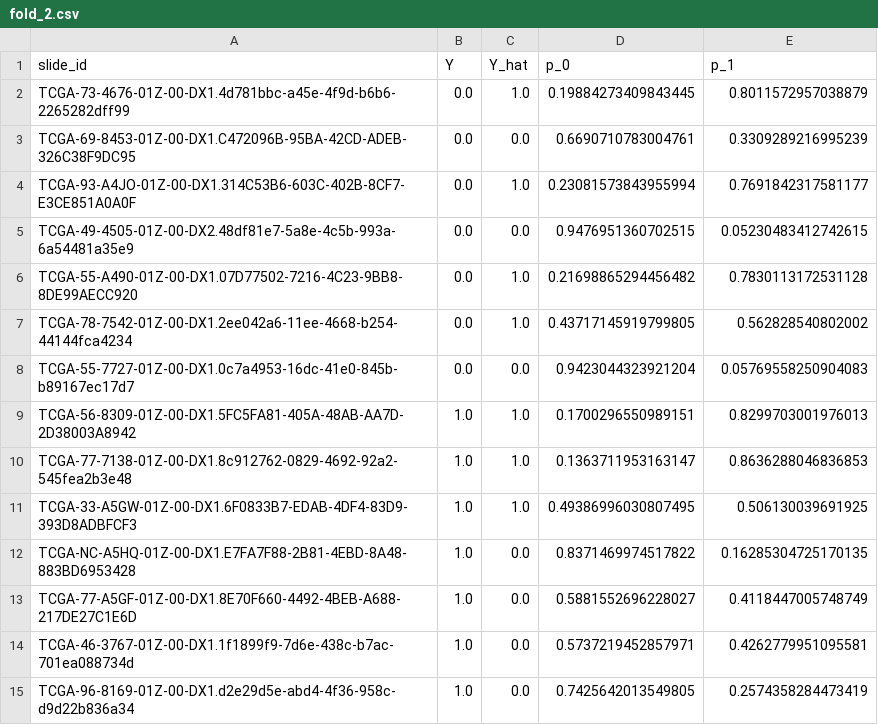
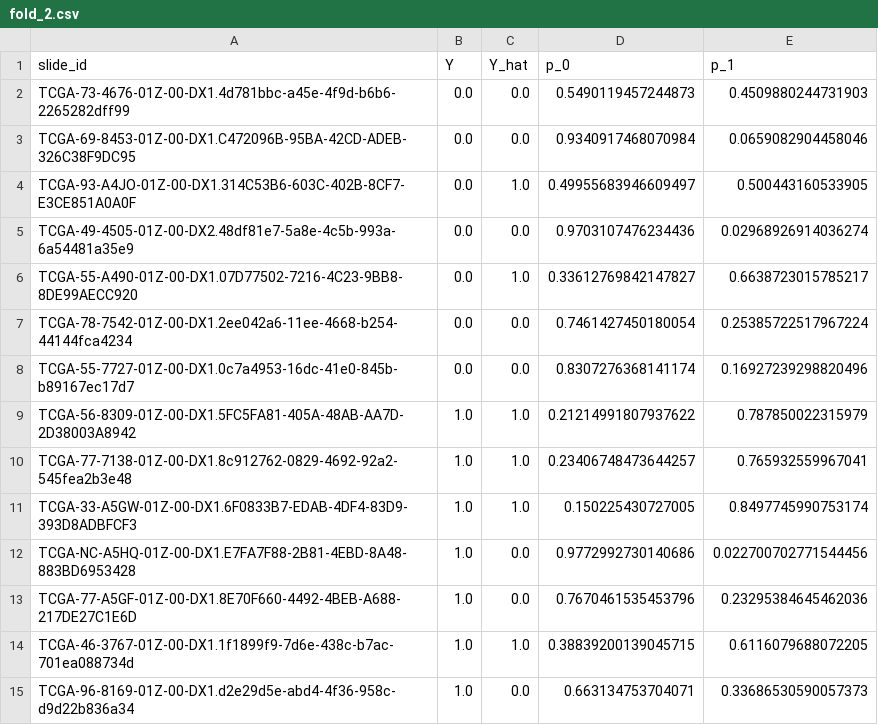
Before and after one commit to Tianqi-Ma/CLAM-tutorial, a CSV file: results/eval/fold_2.csv, drawn as a sheet.

```diff
--- a/results/eval/fold_2.csv
+++ b/results/eval/fold_2.csv
@@ -1,15 +1,15 @@
 slide_id,Y,Y_hat,p_0,p_1
-TCGA-73-4676-01Z-00-DX1.4d781bbc-a45e-4f9d-b6b6-2265282dff99,0.0,1.0,0.19884273409843445,0.8011572957038879
-TCGA-69-8453-01Z-00-DX1.C472096B-95BA-42CD-ADEB-326C38F9DC95,0.0,0.0,0.6690710783004761,0.3309289216995239
-TCGA-93-A4JO-01Z-00-DX1.314C53B6-603C-402B-8CF7-E3CE851A0A0F,0.0,1.0,0.23081573843955994,0.7691842317581177
-TCGA-49-4505-01Z-00-DX2.48df81e7-5a8e-4c5b-993a-6a54481a35e9,0.0,0.0,0.9476951360702515,0.05230483412742615
-TCGA-55-A490-01Z-00-DX1.07D77502-7216-4C23-9BB8-8DE99AECC920,0.0,1.0,0.21698865294456482,0.7830113172531128
-TCGA-78-7542-01Z-00-DX1.2ee042a6-11ee-4668-b254-44144fca4234,0.0,1.0,0.43717145919799805,0.562828540802002
-TCGA-55-7727-01Z-00-DX1.0c7a4953-16dc-41e0-845b-b89167ec17d7,0.0,0.0,0.9423044323921204,0.05769558250904083
-TCGA-56-8309-01Z-00-DX1.5FC5FA81-405A-48AB-AA7D-2D38003A8942,1.0,1.0,0.1700296550989151,0.8299703001976013
-TCGA-77-7138-01Z-00-DX1.8c912762-0829-4692-92a2-545fea2b3e48,1.0,1.0,0.1363711953163147,0.8636288046836853
-TCGA-33-A5GW-01Z-00-DX1.6F0833B7-EDAB-4DF4-83D9-393D8ADBFCF3,1.0,1.0,0.49386996030807495,0.506130039691925
-TCGA-NC-A5HQ-01Z-00-DX1.E7FA7F88-2B81-4EBD-8A48-883BD6953428,1.0,0.0,0.8371469974517822,0.16285304725170135
-TCGA-77-A5GF-01Z-00-DX1.8E70F660-4492-4BEB-A688-217DE27C1E6D,1.0,0.0,0.5881552696228027,0.4118447005748749
-TCGA-46-3767-01Z-00-DX1.1f1899f9-7d6e-438c-b7ac-701ea088734d,1.0,0.0,0.5737219452857971,0.4262779951095581
-TCGA-96-8169-01Z-00-DX1.d2e29d5e-abd4-4f36-958c-d9d22b836a34,1.0,0.0,0.7425642013549805,0.2574358284473419
+TCGA-73-4676-01Z-00-DX1.4d781bbc-a45e-4f9d-b6b6-2265282dff99,0.0,0.0,0.5490119457244873,0.4509880244731903
+TCGA-69-8453-01Z-00-DX1.C472096B-95BA-42CD-ADEB-326C38F9DC95,0.0,0.0,0.9340917468070984,0.0659082904458046
+TCGA-93-A4JO-01Z-00-DX1.314C53B6-603C-402B-8CF7-E3CE851A0A0F,0.0,1.0,0.49955683946609497,0.500443160533905
+TCGA-49-4505-01Z-00-DX2.48df81e7-5a8e-4c5b-993a-6a54481a35e9,0.0,0.0,0.9703107476234436,0.02968926914036274
+TCGA-55-A490-01Z-00-DX1.07D77502-7216-4C23-9BB8-8DE99AECC920,0.0,1.0,0.33612769842147827,0.6638723015785217
+TCGA-78-7542-01Z-00-DX1.2ee042a6-11ee-4668-b254-44144fca4234,0.0,0.0,0.7461427450180054,0.25385722517967224
+TCGA-55-7727-01Z-00-DX1.0c7a4953-16dc-41e0-845b-b89167ec17d7,0.0,0.0,0.8307276368141174,0.16927239298820496
+TCGA-56-8309-01Z-00-DX1.5FC5FA81-405A-48AB-AA7D-2D38003A8942,1.0,1.0,0.21214991807937622,0.787850022315979
+TCGA-77-7138-01Z-00-DX1.8c912762-0829-4692-92a2-545fea2b3e48,1.0,1.0,0.23406748473644257,0.765932559967041
+TCGA-33-A5GW-01Z-00-DX1.6F0833B7-EDAB-4DF4-83D9-393D8ADBFCF3,1.0,1.0,0.150225430727005,0.8497745990753174
+TCGA-NC-A5HQ-01Z-00-DX1.E7FA7F88-2B81-4EBD-8A48-883BD6953428,1.0,0.0,0.9772992730140686,0.022700702771544456
+TCGA-77-A5GF-01Z-00-DX1.8E70F660-4492-4BEB-A688-217DE27C1E6D,1.0,0.0,0.7670461535453796,0.23295384645462036
+TCGA-46-3767-01Z-00-DX1.1f1899f9-7d6e-438c-b7ac-701ea088734d,1.0,1.0,0.38839200139045715,0.6116079688072205
+TCGA-96-8169-01Z-00-DX1.d2e29d5e-abd4-4f36-958c-d9d22b836a34,1.0,0.0,0.663134753704071,0.33686530590057373
```
Also changed, not shown: results/eval/fold_3.csv, results/eval/fold_4.csv, 26 other files.
